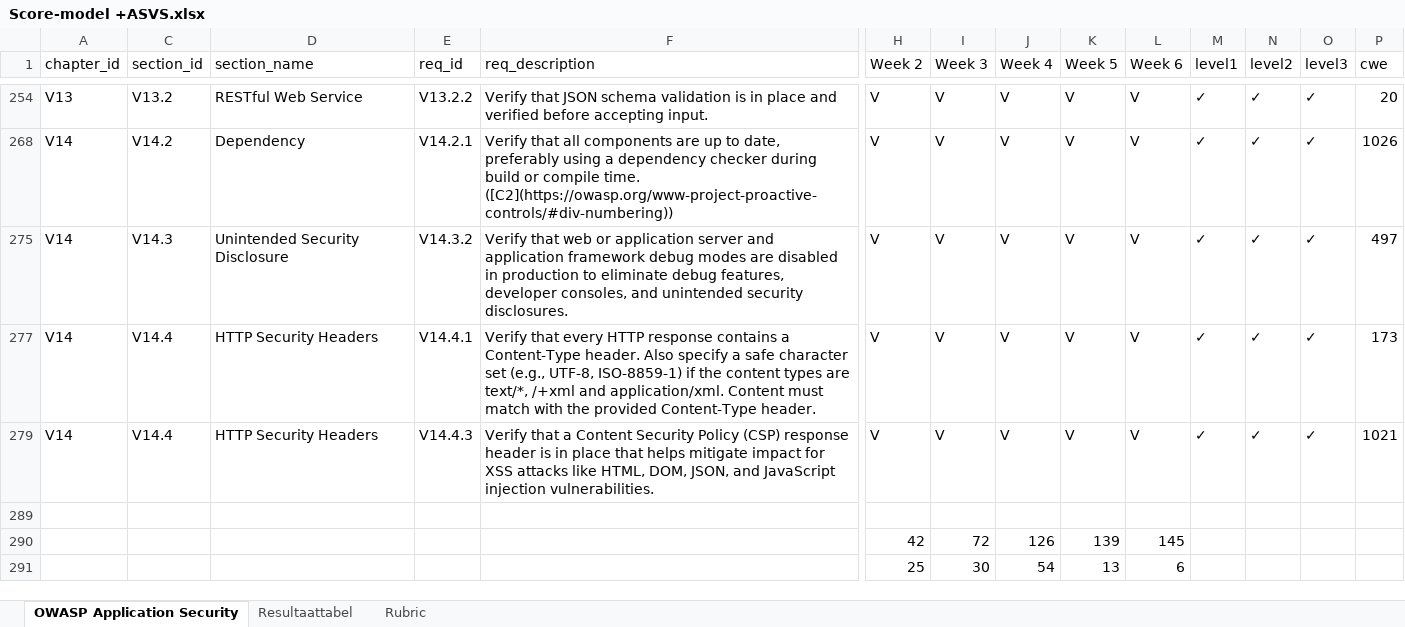
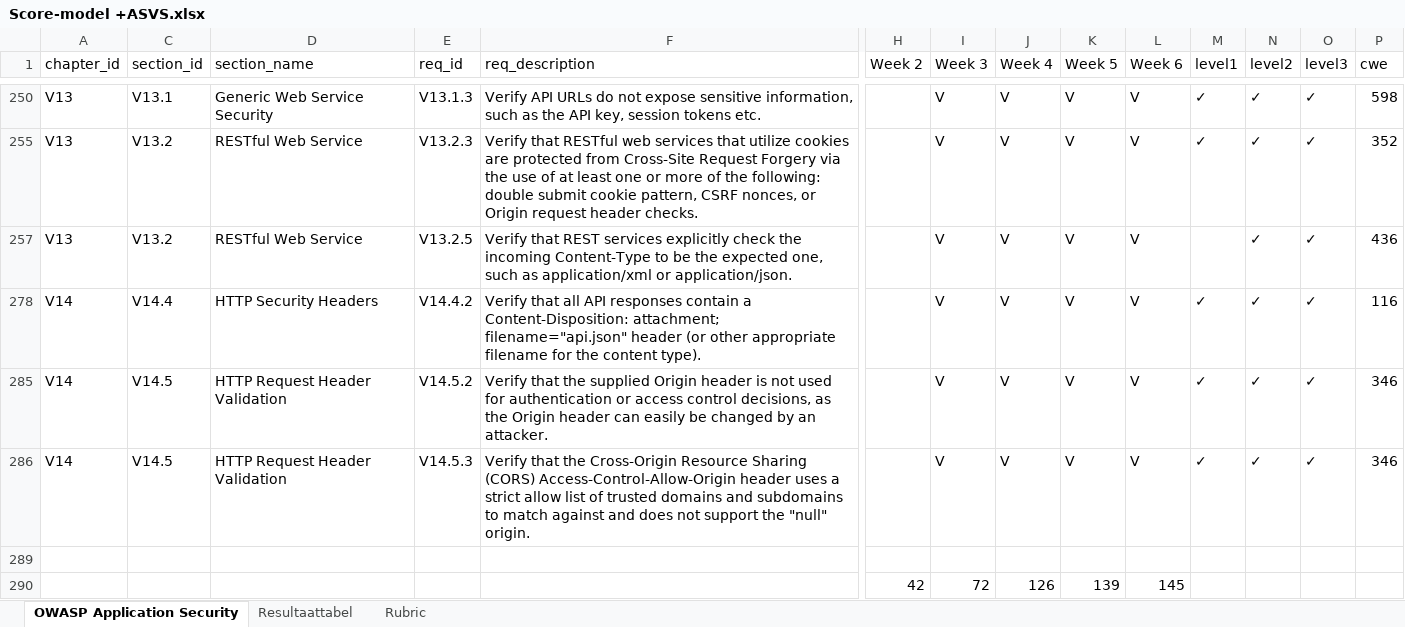
Before and after one commit to jaelkwakkel/WebDevProject, an Excel workbook: Setup/Other/Score-model +ASVS.xlsx, sheet OWASP Application Security, drawn as a sheet; only a part is shown, gaps mark what is left out; the shorter side is filled out with more unchanged rows; values as stored, in another font and other column widths than the file's, no borders; table styles not drawn; addresses are those after the commit; rows hold the shown columns only; the diff covers the shown part only; the diff names each change by its address in the sheet, - before the commit and + after, or states it on an @@ line.

```diff
--- a/Setup/Other/Score-model +ASVS.xlsx (sheet OWASP Application Security)
+++ b/Setup/Other/Score-model +ASVS.xlsx (sheet OWASP Application Security)
@@ row 250 unhidden: V13 | V13.1 | Generic Web Service Security | V13.1.3 | Verify API URLs do not expose sensitive information, such as the API key, session tokens etc. |  | V | V | V | V | ✓ | ✓ | ✓ | 598 @@
-E255 (req_id): V13.2.2
+E255 (req_id): V13.2.3
-F255 (req_description): Verify that JSON schema validation is in place and verified before accepting input.
+F255 (req_description): Verify that RESTful web services that utilize cookies are protected from Cross-Site Request Forgery via the use of at least one or more of the following: double submit cookie pattern, CSRF nonces, or Origin request header checks.
-H255 (Week 2): V
+H255 (Week 2): (empty)
-P255 (cwe): 20
+P255 (cwe): 352
-A257 (chapter_id): V14
+A257 (chapter_id): V13
-C257 (section_id): V14.2
+C257 (section_id): V13.2
-D257 (section_name): Dependency
+D257 (section_name): RESTful Web Service
-E257 (req_id): V14.2.1
+E257 (req_id): V13.2.5
-F257 (req_description): Verify that all components are up to date, preferably using a dependency checker during build or compile time. ([C2](https://owasp.org/www-project-proactive-controls/#div-numbering))
+F257 (req_description): Verify that REST services explicitly check the incoming Content-Type to be the expected one, such as application/xml or application/json.
-H257 (Week 2): V
+H257 (Week 2): (empty)
-M257 (level1): ✓
+M257 (level1): (empty)
-P257 (cwe): 1026
+P257 (cwe): 436
-C278 (section_id): V14.3
+C278 (section_id): V14.4
-D278 (section_name): Unintended Security Disclosure
+D278 (section_name): HTTP Security Headers
-E278 (req_id): V14.3.2
+E278 (req_id): V14.4.2
-F278 (req_description): Verify that web or application server and application framework debug modes are disabled in production to eliminate debug features, developer consoles, and unintended security disclosures.
+F278 (req_description): Verify that all API responses contain a Content-Disposition: attachment; filename="api.json" header (or other appropriate filename for the content type).
-H278 (Week 2): V
+H278 (Week 2): (empty)
-P278 (cwe): 497
+P278 (cwe): 116
-C285:C286 (section_id): V14.4
+C285:C286 (section_id): V14.5
-D285:D286 (section_name): HTTP Security Headers
+D285:D286 (section_name): HTTP Request Header Validation
-E285 (req_id): V14.4.1
+E285 (req_id): V14.5.2
-F285 (req_description): Verify that every HTTP response contains a Content-Type header. Also specify a safe character set (e.g., UTF-8, ISO-8859-1) if the content types are text/*, /+xml and application/xml. Content must match with the provided Content-Type header.
+F285 (req_description): Verify that the supplied Origin header is not used for authentication or access control decisions, as the Origin header can easily be changed by an attacker.
-H285:H286 (Week 2): V
+H285:H286 (Week 2): (empty)
-P285 (cwe): 173
+P285 (cwe): 346
-E286 (req_id): V14.4.3
+E286 (req_id): V14.5.3
-F286 (req_description): Verify that a Content Security Policy (CSP) response header is in place that helps mitigate impact for XSS attacks like HTML, DOM, JSON, and JavaScript injection vulnerabilities.
+F286 (req_description): Verify that the Cross-Origin Resource Sharing (CORS) Access-Control-Allow-Origin header uses a strict allow list of trusted domains and subdomains to match against and does not support the "null" origin.
-P286 (cwe): 1021
+P286 (cwe): 346
```
Also changed, not shown: 2 removed rows, 20 hidden or unhidden rows and 85 edited cells elsewhere in this sheet, hidden cells, 9 other files.
